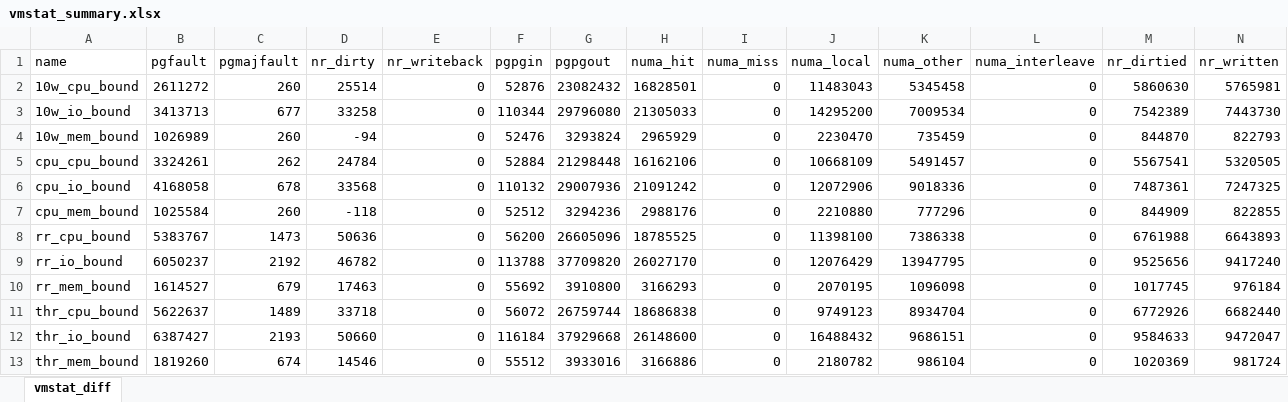
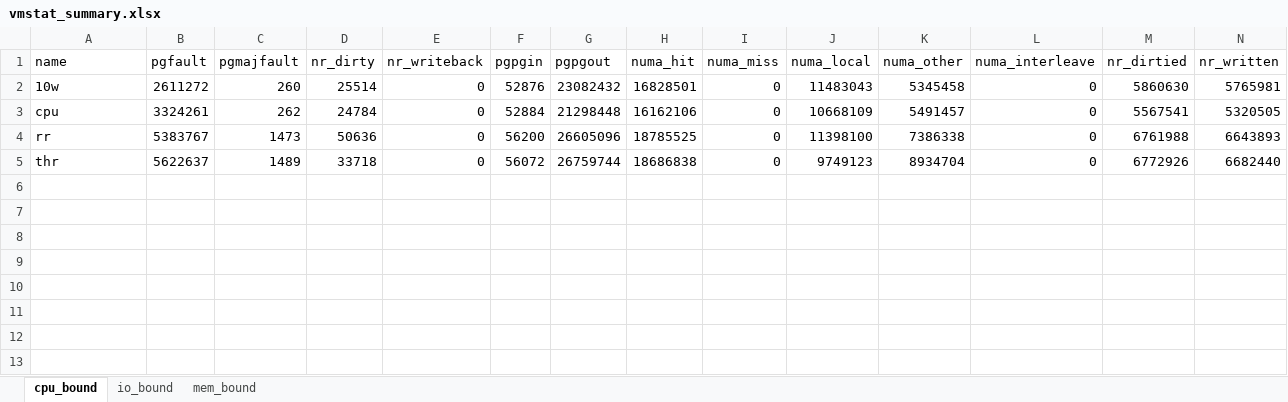
Before and after one commit to ehddud8339/ldy, an Excel workbook: YCSB/ycsb_20251114_132918/vmstat_summary.xlsx, sheet cpu_bound, drawn as a sheet; only a part is shown; values as stored, in another font and other column widths than the file's, no borders; removed rows and columns are numbered as before the commit, all else as after; rows hold the shown columns only; the diff names each change by its address in the sheet, - before the commit and + after, or states it on an @@ line.

```diff
--- a/YCSB/ycsb_20251114_132918/vmstat_summary.xlsx (sheet cpu_bound)
+++ b/YCSB/ycsb_20251114_132918/vmstat_summary.xlsx (sheet cpu_bound)
-sheet tab: vmstat_diff
+sheet tab: cpu_bound
+sheet tab: io_bound
+sheet tab: mem_bound
-A2 (name): 10w_cpu_bound
+A2 (name): 10w
-row 3: 10w_io_bound | 3413713 | 677 | 33258 | 0 | 110344 | 29796080 | 21305033 | 0 | 14295200 | 7009534 | 0 | 7542389 | 7443730
-row 4: 10w_mem_bound | 1026989 | 260 | -94 | 0 | 52476 | 3293824 | 2965929 | 0 | 2230470 | 735459 | 0 | 844870 | 822793
-A3 (name): cpu_cpu_bound
+A3 (name): cpu
-row 6: cpu_io_bound | 4168058 | 678 | 33568 | 0 | 110132 | 29007936 | 21091242 | 0 | 12072906 | 9018336 | 0 | 7487361 | 7247325
-row 7: cpu_mem_bound | 1025584 | 260 | -118 | 0 | 52512 | 3294236 | 2988176 | 0 | 2210880 | 777296 | 0 | 844909 | 822855
-A4 (name): rr_cpu_bound
+A4 (name): rr
-row 9: rr_io_bound | 6050237 | 2192 | 46782 | 0 | 113788 | 37709820 | 26027170 | 0 | 12076429 | 13947795 | 0 | 9525656 | 9417240
-row 10: rr_mem_bound | 1614527 | 679 | 17463 | 0 | 55692 | 3910800 | 3166293 | 0 | 2070195 | 1096098 | 0 | 1017745 | 976184
-A5 (name): thr_cpu_bound
+A5 (name): thr
-row 12: thr_io_bound | 6387427 | 2193 | 50660 | 0 | 116184 | 37929668 | 26148600 | 0 | 16488432 | 9686151 | 0 | 9584633 | 9472047
-row 13: thr_mem_bound | 1819260 | 674 | 14546 | 0 | 55512 | 3933016 | 3166886 | 0 | 2180782 | 986104 | 0 | 1020369 | 981724
```
Also changed, not shown: YCSB/ycsb_20251114_132918/cache_timeline.xlsx, YCSB/ycsb_20251114_132918/ycsb_summary.xlsx.
